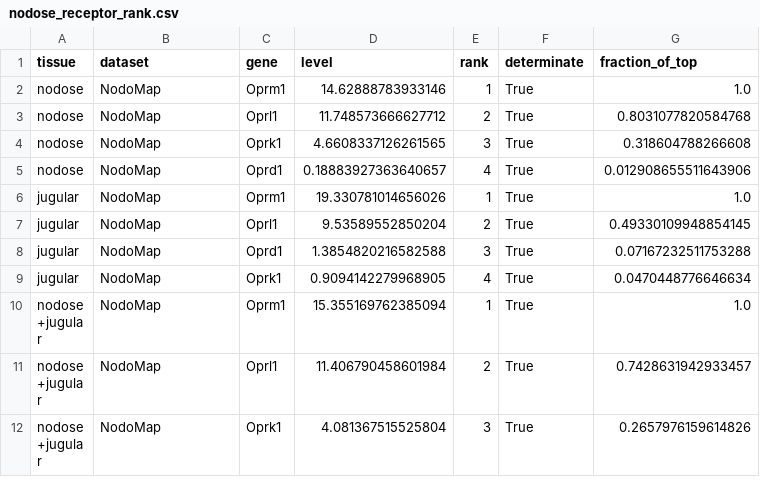
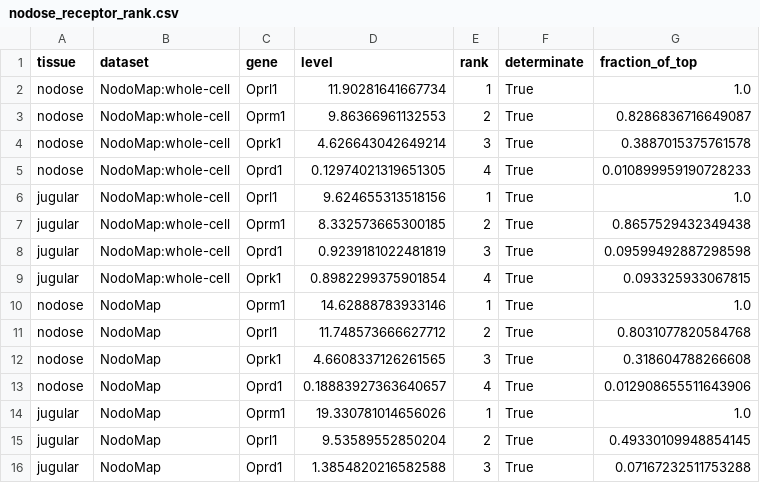
Before and after one commit to AlexanderJais/Oprl1-Peripheral-Atlas, a CSV file: results/nodose_receptor_rank.csv, drawn as a sheet; only a part is shown; the shorter side is filled out with more unchanged rows; the diff names each change by its address in the sheet, - before the commit and + after, or states it on an @@ line.

```diff
--- a/results/nodose_receptor_rank.csv
+++ b/results/nodose_receptor_rank.csv
+row 2: nodose | NodoMap:whole-cell | Oprl1 | 11.90281641667734 | 1 | True | 1.0
+row 3: nodose | NodoMap:whole-cell | Oprm1 | 9.86366961132553 | 2 | True | 0.8286836716649087
+row 4: nodose | NodoMap:whole-cell | Oprk1 | 4.626643042649214 | 3 | True | 0.3887015375761578
+row 5: nodose | NodoMap:whole-cell | Oprd1 | 0.12974021319651305 | 4 | True | 0.010899959190728233
+row 6: jugular | NodoMap:whole-cell | Oprl1 | 9.624655313518156 | 1 | True | 1.0
+row 7: jugular | NodoMap:whole-cell | Oprm1 | 8.332573665300185 | 2 | True | 0.8657529432349438
+row 8: jugular | NodoMap:whole-cell | Oprd1 | 0.9239181022481819 | 3 | True | 0.09599492887298598
+row 9: jugular | NodoMap:whole-cell | Oprk1 | 0.8982299375901854 | 4 | True | 0.093325933067815
```
Also changed, not shown: results/nodose_opioid_levels.csv, results/nodose_rank_support.csv, 5 other files.
